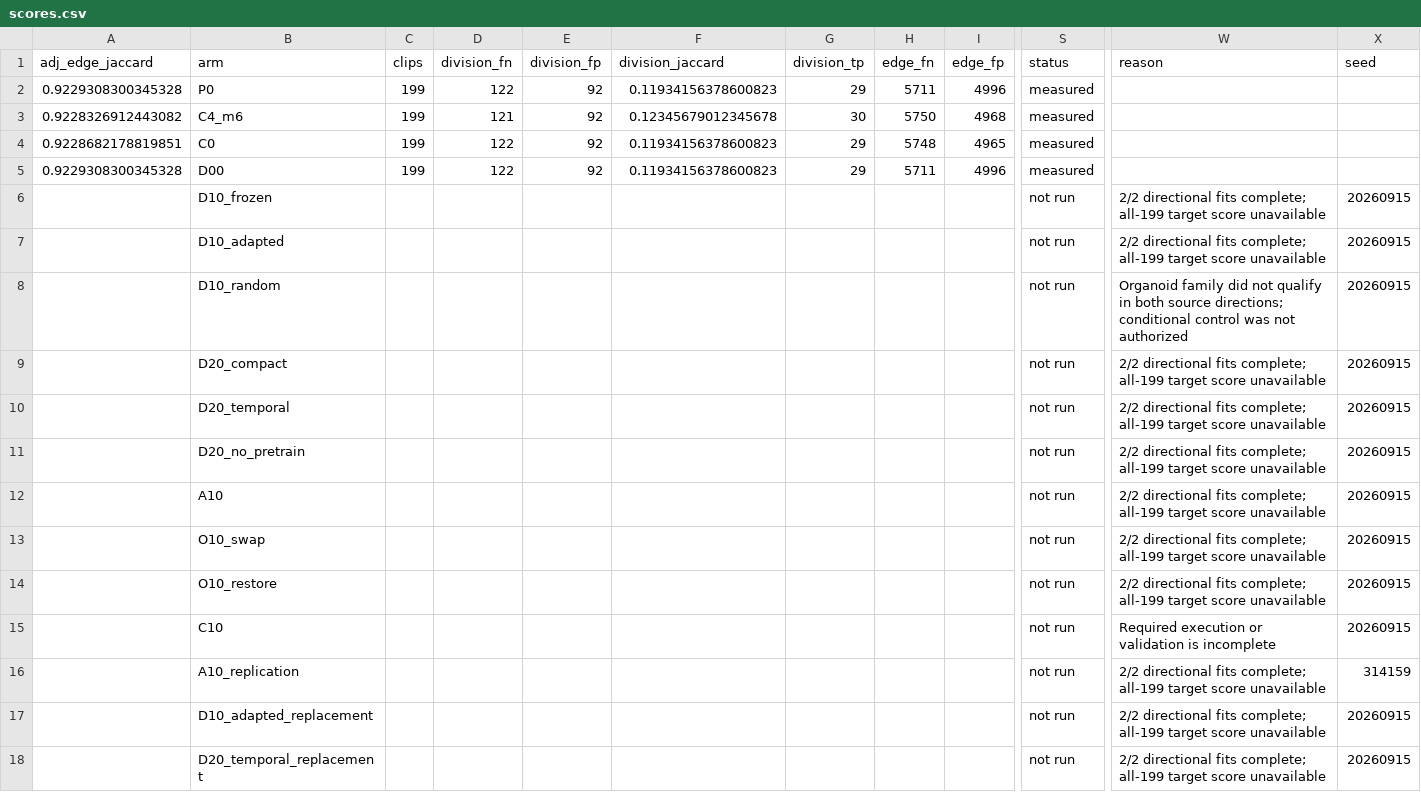
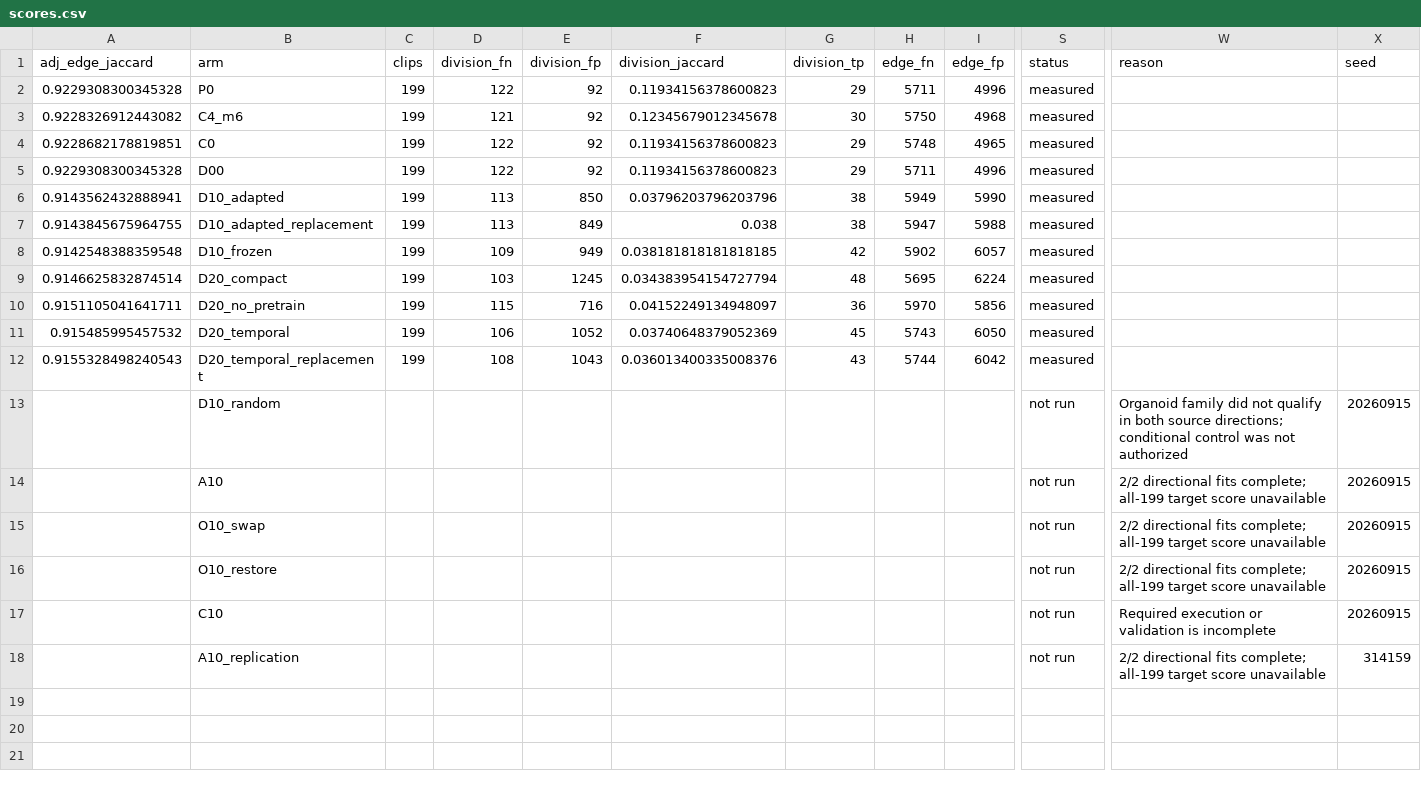
Before and after one commit to matheuspf/cell-tracking, a CSV file: results/pipeline-error-training-20260915/scores.csv, drawn as a sheet; only a part is shown, gaps mark what is left out; removed rows and columns are numbered as before the commit, all else as after; rows hold the shown columns only; the diff covers the shown part only; the diff names each change by its address in the sheet, - before the commit and + after, or states it on an @@ line.

```diff
--- a/results/pipeline-error-training-20260915/scores.csv
+++ b/results/pipeline-error-training-20260915/scores.csv
-row 6:  | D10_frozen |  |  |  |  |  |  |  | not run | 2/2 directional fits complete; all-199 target score unavailable | 20260915
-A6 (adj_edge_jaccard): (empty)
+A6 (adj_edge_jaccard): 0.9143562432888941
-C6 (clips): (empty)
+C6 (clips): 199
-D6 (division_fn): (empty)
+D6 (division_fn): 113
-E6 (division_fp): (empty)
+E6 (division_fp): 850
-F6 (division_jaccard): (empty)
+F6 (division_jaccard): 0.03796203796203796
-G6 (division_tp): (empty)
+G6 (division_tp): 38
-H6 (edge_fn): (empty)
+H6 (edge_fn): 5949
-I6 (edge_fp): (empty)
+I6 (edge_fp): 5990
-S6 (status): not run
+S6 (status): measured
-W6 (reason): 2/2 directional fits complete; all-199 target score unavailable
+W6 (reason): (empty)
-X6 (seed): 20260915
+X6 (seed): (empty)
+row 7: 0.9143845675964755 | D10_adapted_replacement | 199 | 113 | 849 | 0.038 | 38 | 5947 | 5988 | measured
+row 8: 0.9142548388359548 | D10_frozen | 199 | 109 | 949 | 0.038181818181818185 | 42 | 5902 | 6057 | measured
+row 9: 0.9146625832874514 | D20_compact | 199 | 103 | 1245 | 0.034383954154727794 | 48 | 5695 | 6224 | measured
+row 10: 0.9151105041641711 | D20_no_pretrain | 199 | 115 | 716 | 0.04152249134948097 | 36 | 5970 | 5856 | measured
+row 11: 0.915485995457532 | D20_temporal | 199 | 106 | 1052 | 0.03740648379052369 | 45 | 5743 | 6050 | measured
+row 12: 0.9155328498240543 | D20_temporal_replacement | 199 | 108 | 1043 | 0.036013400335008376 | 43 | 5744 | 6042 | measured
-row 9:  | D20_compact |  |  |  |  |  |  |  | not run | 2/2 directional fits complete; all-199 target score unavailable | 20260915
-row 10:  | D20_temporal |  |  |  |  |  |  |  | not run | 2/2 directional fits complete; all-199 target score unavailable | 20260915
-row 11:  | D20_no_pretrain |  |  |  |  |  |  |  | not run | 2/2 directional fits complete; all-199 target score unavailable | 20260915
-row 17:  | D10_adapted_replacement |  |  |  |  |  |  |  | not run | 2/2 directional fits complete; all-199 target score unavailable | 20260915
-row 18:  | D20_temporal_replacement |  |  |  |  |  |  |  | not run | 2/2 directional fits complete; all-199 target score unavailable | 20260915
```
Also changed, not shown: 11 edited cells elsewhere in this file, results/pipeline-error-training-20260915/error_transitions.csv, results/pipeline-error-training-20260915/experiment_matrix.csv, 9 other files.
